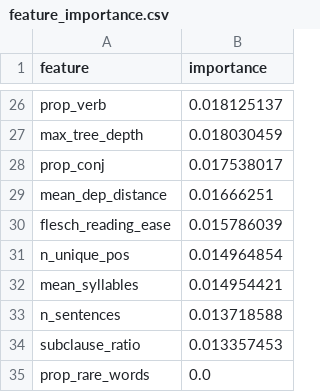
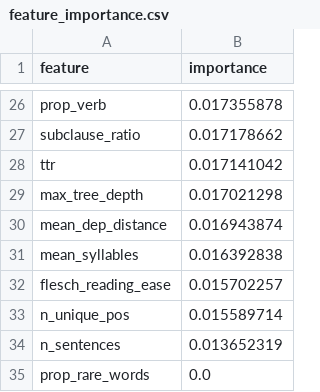
Before and after one commit to MikeChen012345/cefr-text-difficulty, a CSV file: results/cefr_sp_en/feature_importance.csv, drawn as a sheet; only a part is shown, gaps mark what is left out; removed rows and columns are numbered as before the commit, all else as after; the diff covers the shown part only; the diff names each change by its address in the sheet, - before the commit and + after, or states it on an @@ line.

```diff
--- a/results/cefr_sp_en/feature_importance.csv
+++ b/results/cefr_sp_en/feature_importance.csv
-B26 (importance): 0.018125137
+B26 (importance): 0.017355878
+row 27: subclause_ratio | 0.017178662
+row 28: ttr | 0.017141042
-B29 (importance): 0.018030459
+B29 (importance): 0.017021298
-row 28: prop_conj | 0.017538017
-B30 (importance): 0.01666251
+B30 (importance): 0.016943874
+row 31: mean_syllables | 0.016392838
-B32 (importance): 0.015786039
+B32 (importance): 0.015702257
-B33 (importance): 0.014964854
+B33 (importance): 0.015589714
-row 32: mean_syllables | 0.014954421
-B34 (importance): 0.013718588
+B34 (importance): 0.013652319
-row 34: subclause_ratio | 0.013357453
```
Also changed, not shown: 8 added rows, 8 removed rows and 16 edited cells elsewhere in this file, results/readme_en/feature_correlations.csv, results/readme_en/feature_importance.csv, 16 other files.
